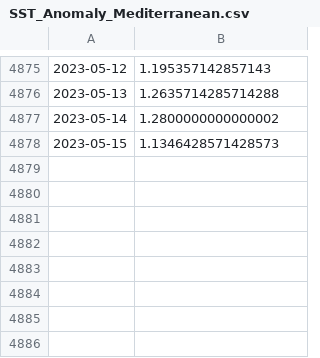
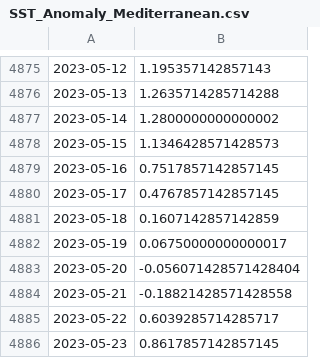
Before and after one commit to fabiangottschlich/fabiangottschlich.github.io, a CSV file: Graphics/SST_Anomaly/SST_Anomaly_Mediterranean.csv, drawn as a sheet; only a part is shown, gaps mark what is left out; the diff names each change by its address in the sheet, - before the commit and + after, or states it on an @@ line.

```diff
--- a/Graphics/SST_Anomaly/SST_Anomaly_Mediterranean.csv
+++ b/Graphics/SST_Anomaly/SST_Anomaly_Mediterranean.csv
+row 4879: 2023-05-16 | 0.7517857142857145
+row 4880: 2023-05-17 | 0.4767857142857145
+row 4881: 2023-05-18 | 0.1607142857142859
+row 4882: 2023-05-19 | 0.06750000000000017
+row 4883: 2023-05-20 | -0.056071428571428404
+row 4884: 2023-05-21 | -0.18821428571428558
+row 4885: 2023-05-22 | 0.6039285714285717
+row 4886: 2023-05-23 | 0.8617857142857145
```
Also changed, not shown: Graphics/SST_Anomaly/SST_Anomaly_Arctic Atlantic.csv, Graphics/SST_Anomaly/SST_Anomaly_Gulf Stream.csv, 8 other files.
